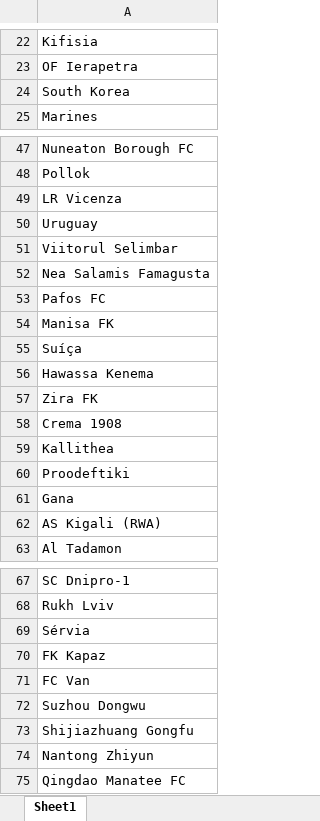
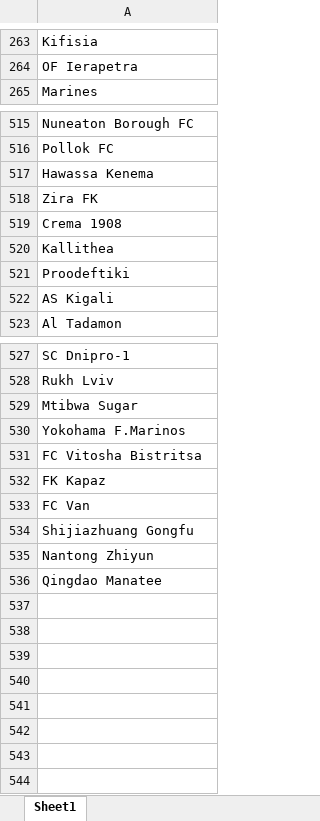
Before and after one commit to releandro15/frango_zord, an Excel workbook: dollar.xlsx, sheet Sheet1, drawn as a sheet; only a part is shown, gaps mark what is left out; values as stored, in another font and other column widths than the file's, no borders; removed rows and columns are numbered as before the commit, all else as after; the diff covers the shown part only; the diff names each change by its address in the sheet, - before the commit and + after, or states it on an @@ line.

```diff
--- a/dollar.xlsx (sheet Sheet1)
+++ b/dollar.xlsx (sheet Sheet1)
-row 24: South Korea
-A516: Pollok
+A516: Pollok FC
@@ row 49 moved to row 432: LR Vicenza @@
-row 50: Uruguay
-row 51: Viitorul Selimbar
-row 52: Nea Salamis Famagusta
@@ row 53 moved to row 46: Pafos FC @@
@@ row 54 moved to row 39: Manisa FK @@
@@ row 55 moved to row 404: Suíça @@
-A522: Gana
+A522: AS Kigali
-row 62: AS Kigali (RWA)
-A529: Sérvia
+A529: Mtibwa Sugar
+row 530: Yokohama F.Marinos
+row 531: FC Vitosha Bistritsa
@@ row 72 moved to row 488: Suzhou Dongwu @@
-A536: Qingdao Manatee FC
+A536: Qingdao Manatee
```
Also changed, not shown: 465 added rows, 1 removed row, 2 moved rows and 16 edited cells elsewhere in this sheet, betano.xlsx, cotacoes_betano.xlsx, 8 other files.
